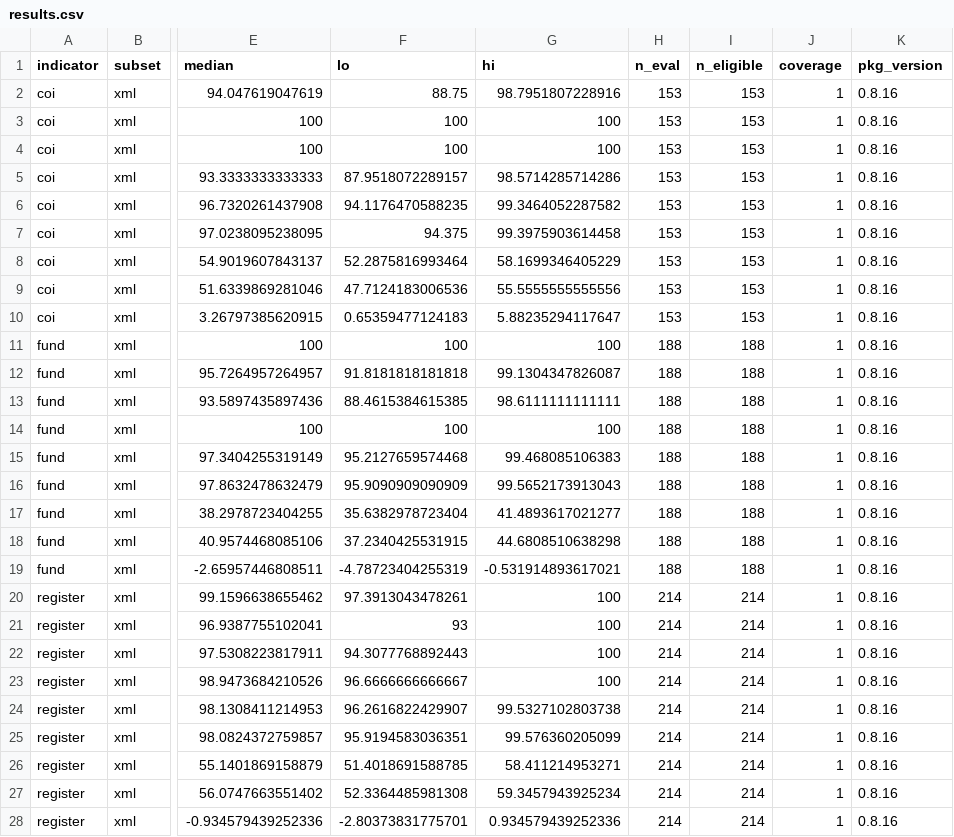
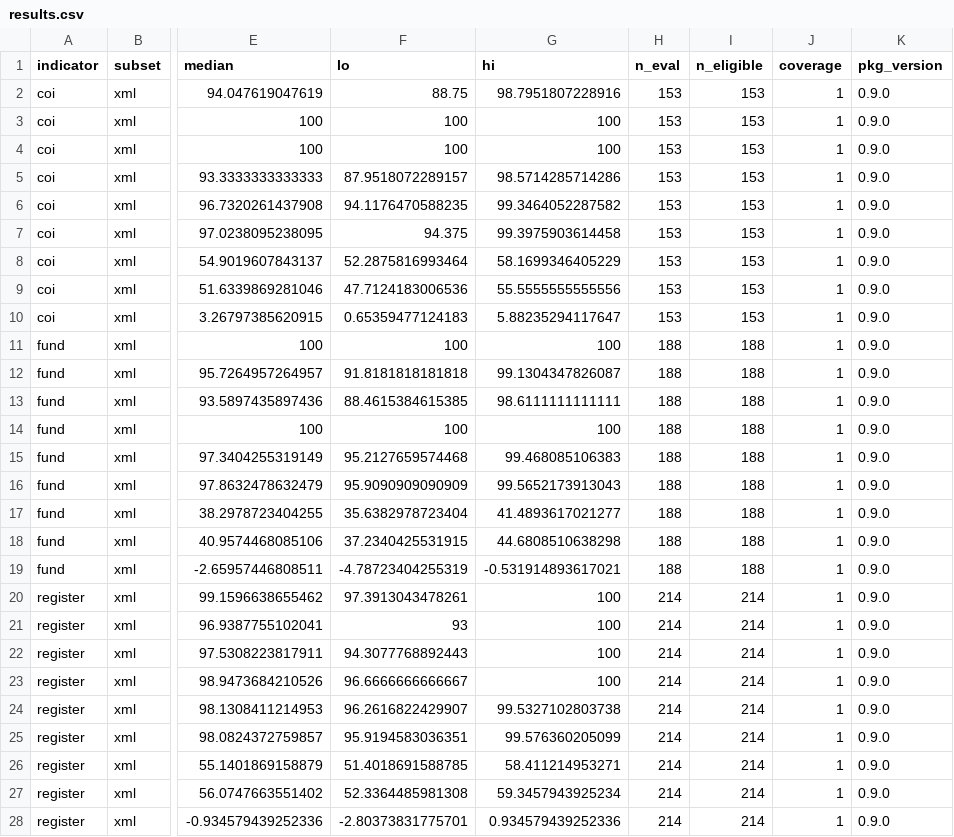
Before and after one commit to choxos/rtransparency, a CSV file: inst/benchmark/results.csv, drawn as a sheet; only a part is shown, gaps mark what is left out; the diff names each change by its address in the sheet, - before the commit and + after, or states it on an @@ line.

```diff
--- a/inst/benchmark/results.csv
+++ b/inst/benchmark/results.csv
-K2:K28 (pkg_version): 0.8.16
+K2:K28 (pkg_version): 0.9.0
```
Also changed, not shown: 18 other files.
